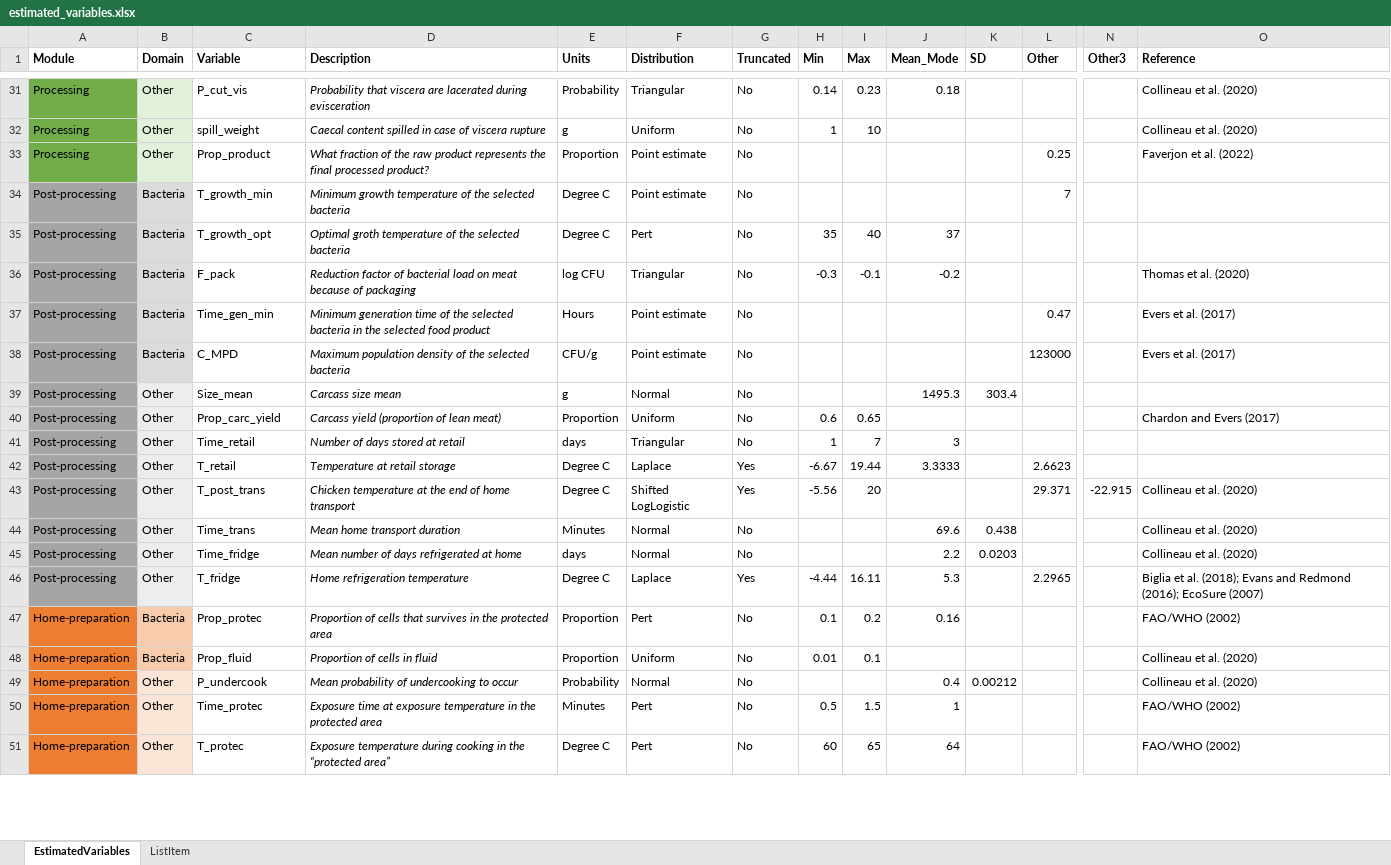
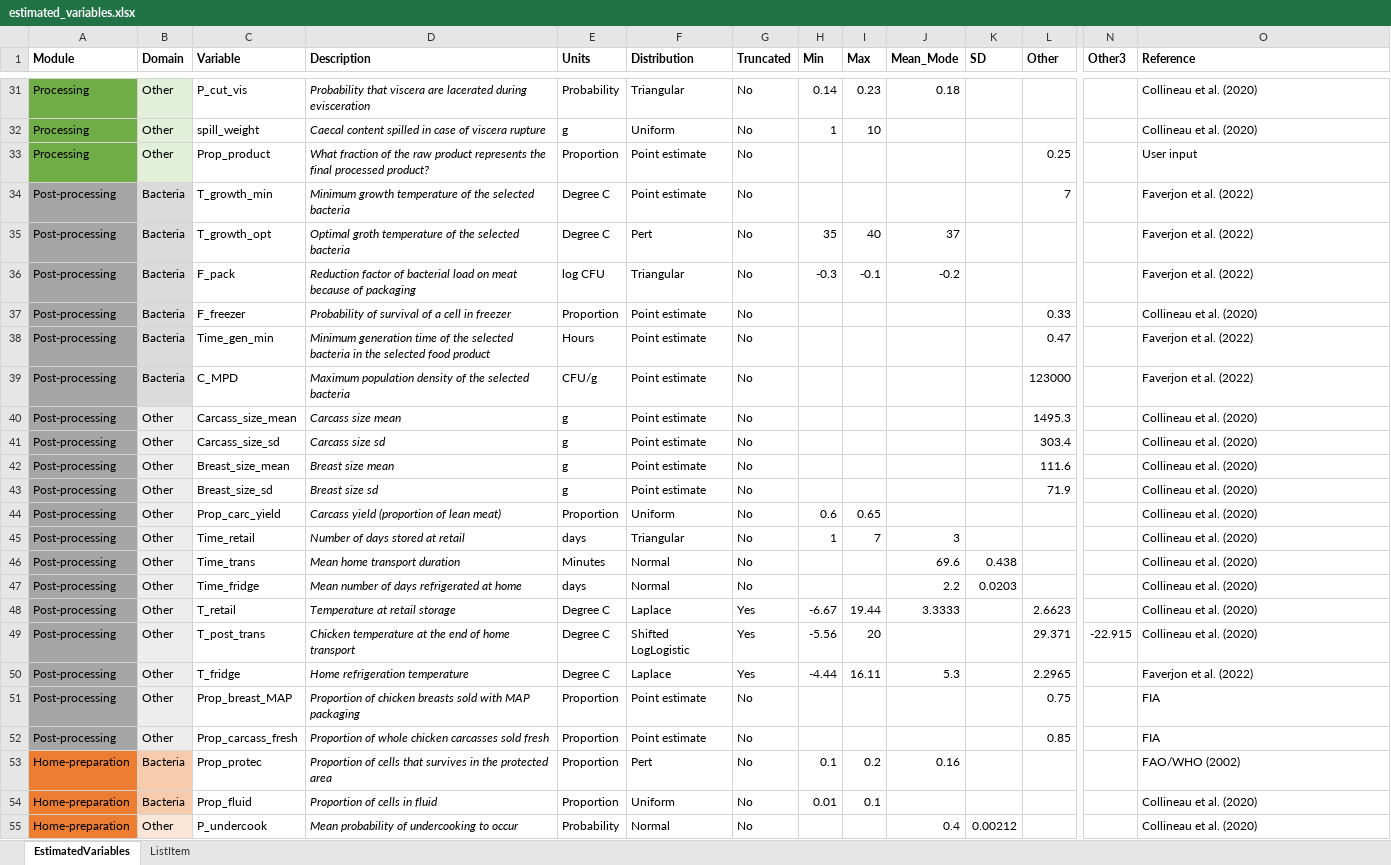
Before and after one commit to ENVIRE-JPIAMR/foodborne-module, an Excel workbook: data-input/estimated_variables.xlsx, sheet EstimatedVariables, drawn as a sheet; only a part is shown, gaps mark what is left out; the shorter side is filled out with more unchanged rows; values as stored, in another font and other column widths than the file's, no borders; removed rows and columns are numbered as before the commit, all else as after; rows hold the shown columns only; the diff names each change by its address in the sheet, - before the commit and + after, or states it on an @@ line.

Commit message:
post-processing module

```diff
--- a/data-input/estimated_variables.xlsx (sheet EstimatedVariables)
+++ b/data-input/estimated_variables.xlsx (sheet EstimatedVariables)
-O33 (Reference): Faverjon et al. (2022)
+O33 (Reference): User input
-O34:O35 (Reference): (empty)
+O34:O35 (Reference): Faverjon et al. (2022)
-O36 (Reference): Thomas et al. (2020)
+O36 (Reference): Faverjon et al. (2022)
+row 37: Post-processing | Bacteria | F_freezer | Probability of survival of a cell in freezer | Proportion | Point estimate | No |  |  |  |  | 0.33 |  | Collineau et al. (2020)
-O38:O39 (Reference): Evers et al. (2017)
+O38:O39 (Reference): Faverjon et al. (2022)
-row 39: Post-processing | Other | Size_mean | Carcass size mean | g | Normal | No |  |  | 1495.3 | 303.4
+row 40: Post-processing | Other | Carcass_size_mean | Carcass size mean | g | Point estimate | No |  |  |  |  | 1495.3 |  | Collineau et al. (2020)
+row 41: Post-processing | Other | Carcass_size_sd | Carcass size sd | g | Point estimate | No |  |  |  |  | 303.4 |  | Collineau et al. (2020)
+row 42: Post-processing | Other | Breast_size_mean | Breast size mean | g | Point estimate | No |  |  |  |  | 111.6 |  | Collineau et al. (2020)
+row 43: Post-processing | Other | Breast_size_sd | Breast size sd | g | Point estimate | No |  |  |  |  | 71.9 |  | Collineau et al. (2020)
-O44 (Reference): Chardon and Evers (2017)
+O44 (Reference): Collineau et al. (2020)
-O45 (Reference): (empty)
+O45 (Reference): Collineau et al. (2020)
-row 42: Post-processing | Other | T_retail | Temperature at retail storage | Degree C | Laplace | Yes | -6.67 | 19.44 | 3.3333 |  | 2.6623
+row 48: Post-processing | Other | T_retail | Temperature at retail storage | Degree C | Laplace | Yes | -6.67 | 19.44 | 3.3333 |  | 2.6623 |  | Collineau et al. (2020)
@@ row 43 moved to row 49: Post-processing @@
-O50 (Reference): Biglia et al. (2018); Evans and Redmond (2016); EcoSure (2007)
+O50 (Reference): Faverjon et al. (2022)
+row 51: Post-processing | Other | Prop_breast_MAP | Proportion of chicken breasts sold with MAP packaging | Proportion | Point estimate | No |  |  |  |  | 0.75 |  | FIA
+row 52: Post-processing | Other | Prop_carcass_fresh | Proportion of whole chicken carcasses sold fresh | Proportion | Point estimate | No |  |  |  |  | 0.85 |  | FIA
```
Also changed, not shown: 2 other files.
